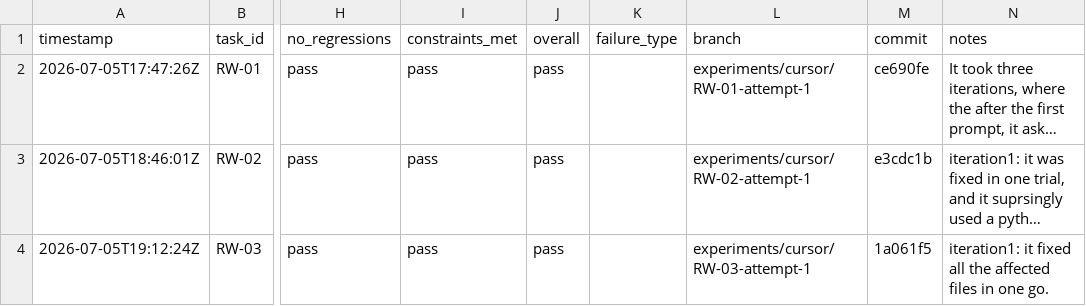
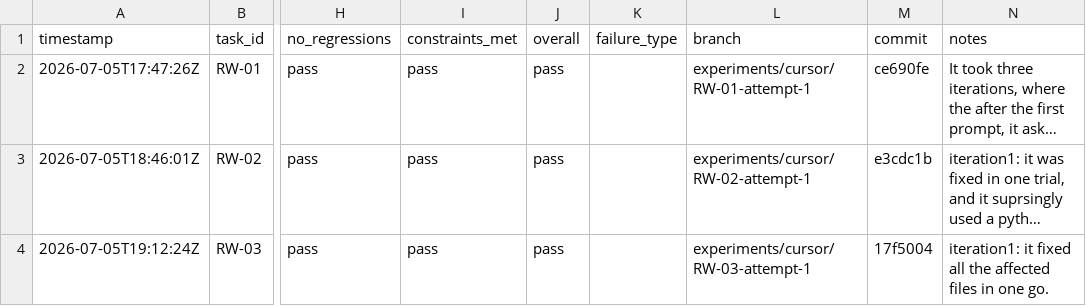
Before and after one commit to starksinclair/coding-agents-research, a CSV file: results.csv, drawn as a sheet; only a part is shown, gaps mark what is left out; long unchanged cells end in …; the diff names each change by its address in the sheet, - before the commit and + after, or states it on an @@ line.

Commit message:
Update results.csv to reflect new commit hash for RW-03 iteration
- Changed the commit hash for RW-03 in results.csv to accurately document the successful iteration that fixed all affected files in one go.

```diff
--- a/results.csv
+++ b/results.csv
-M4 (commit): 1a061f5
+M4 (commit): 17f5004
```
